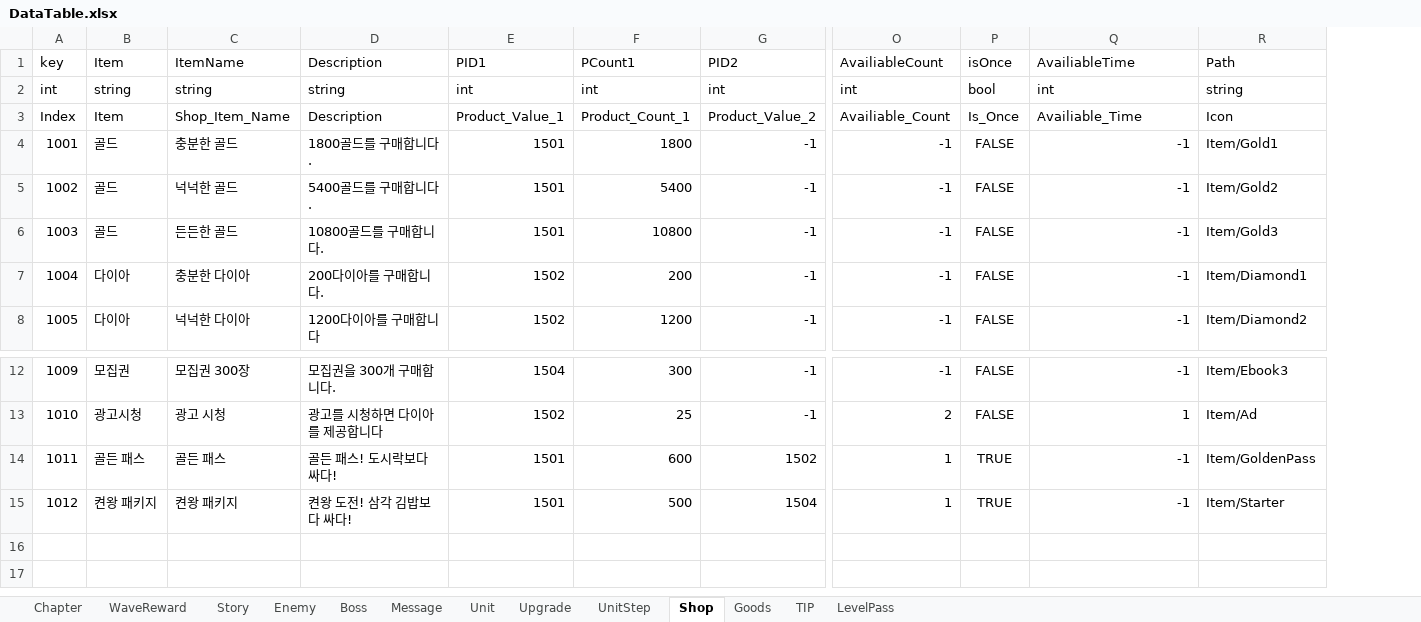
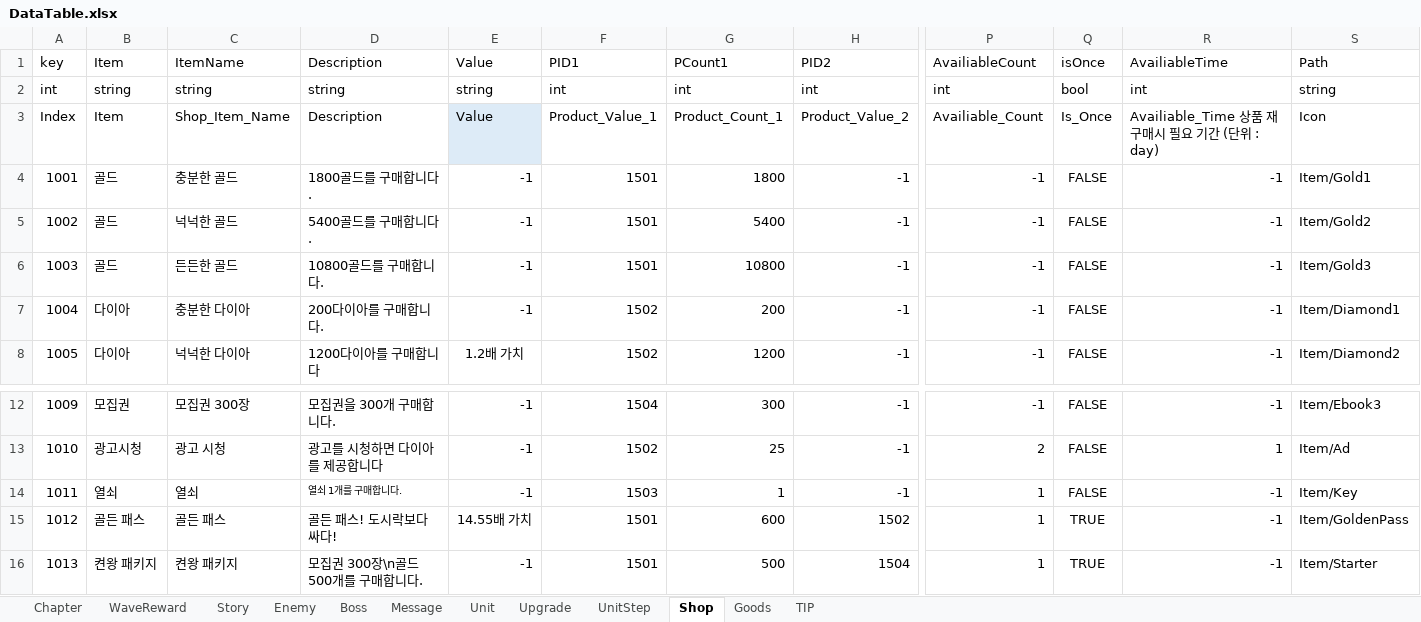
Before and after one commit to STlCA/OIlNamProject, an Excel workbook: RawData/excel_files/DataTable.xlsx, sheet Shop, drawn as a sheet; only a part is shown, gaps mark what is left out; values as stored, in another font and other column widths than the file's, no borders; addresses are those after the commit; rows hold the shown columns only; the diff names each change by its address in the sheet, - before the commit and + after, or states it on an @@ line.

```diff
--- a/RawData/excel_files/DataTable.xlsx (sheet Shop)
+++ b/RawData/excel_files/DataTable.xlsx (sheet Shop)
-sheet tab: LevelPass
+column E (Value), rows 2-8: string | Value | -1 | -1 | -1 | -1 | 1.2배 가치; rows 12-13: -1 | -1; rows 15-16: 14.55배 가치 | -1
-R3 (AvailiableTime): Availiable_Time
+R3 (AvailiableTime): Availiable_Time 상품 재구매시 필요 기간 (단위 : day)
+row 14: 1011 | 열쇠 | 열쇠 | 열쇠 1개를 구매합니다. | -1 | 1503 | 1 | -1 | 1 | FALSE | -1 | Item/Key
@@ column A (key) renumbered from row 15 down @@
-D16 (Description): 켠왕 도전! 삼각 김밥보다 싸다!
+D16 (Description): 모집권 300장\n골드 500개를 구매합니다.
```
Also changed, not shown: 6 other files.
